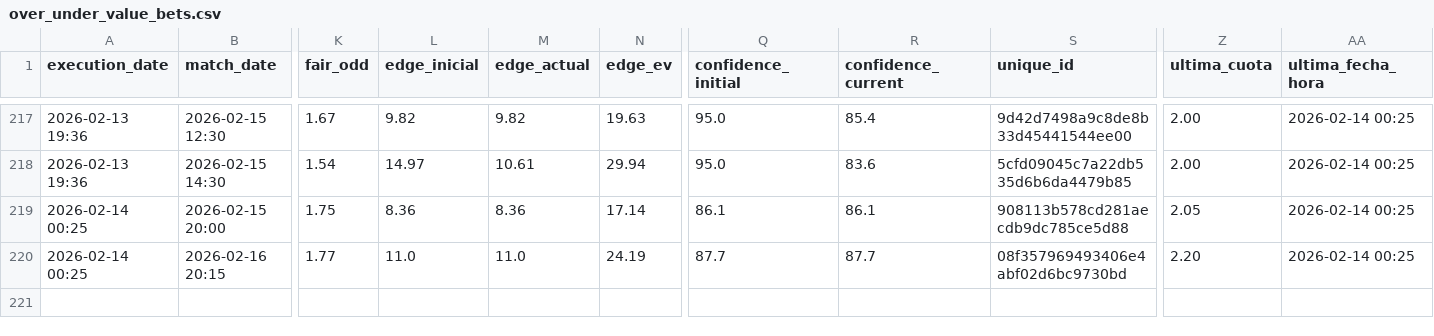
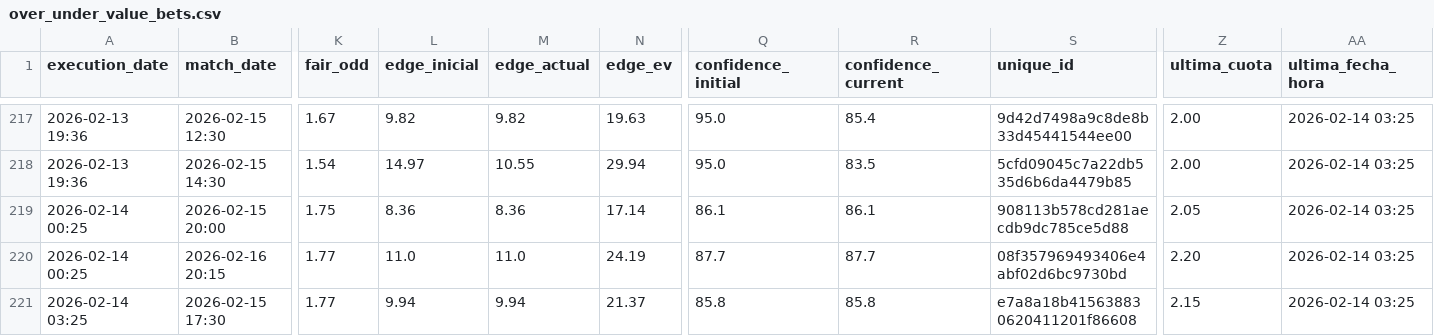
Before and after one commit to pedromanuelfdz-netizen/betting-dashboard, a CSV file: over_under_value_bets.csv, drawn as a sheet; only a part is shown, gaps mark what is left out; rows hold the shown columns only; the diff covers the shown part only; the diff names each change by its address in the sheet, - before the commit and + after, or states it on an @@ line.

```diff
--- a/over_under_value_bets.csv
+++ b/over_under_value_bets.csv
-AA217:AA220 (ultima_fecha_hora): 2026-02-14 00:25
+AA217:AA220 (ultima_fecha_hora): 2026-02-14 03:25
-M218 (edge_actual): 10.61
+M218 (edge_actual): 10.55
-R218 (confidence_current): 83.6
+R218 (confidence_current): 83.5
+row 221: 2026-02-14 03:25 | 2026-02-15 17:30 | 1.77 | 9.94 | 9.94 | 21.37 | 85.8 | 85.8 | e7a8a18b415638830620411201f86608 | 2.15 | 2026-02-14 03:25
```
Also changed, not shown: 42 edited cells elsewhere in this file, 1 other file.
